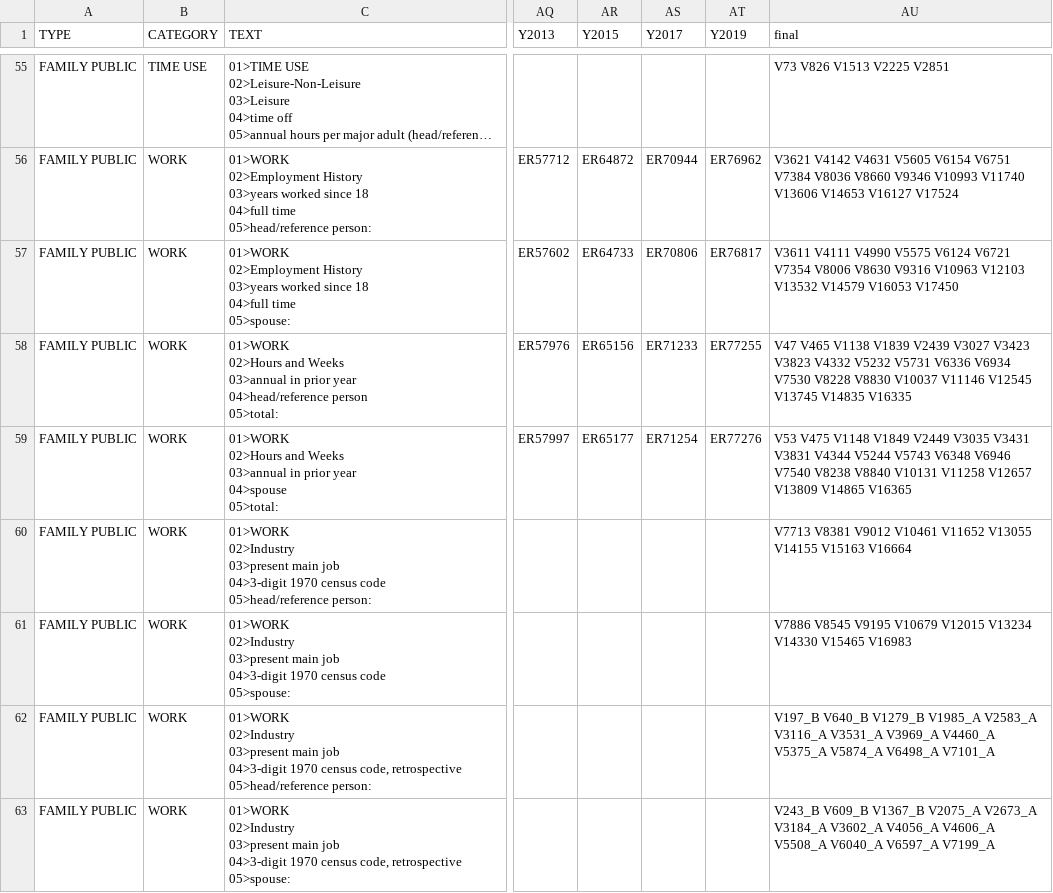
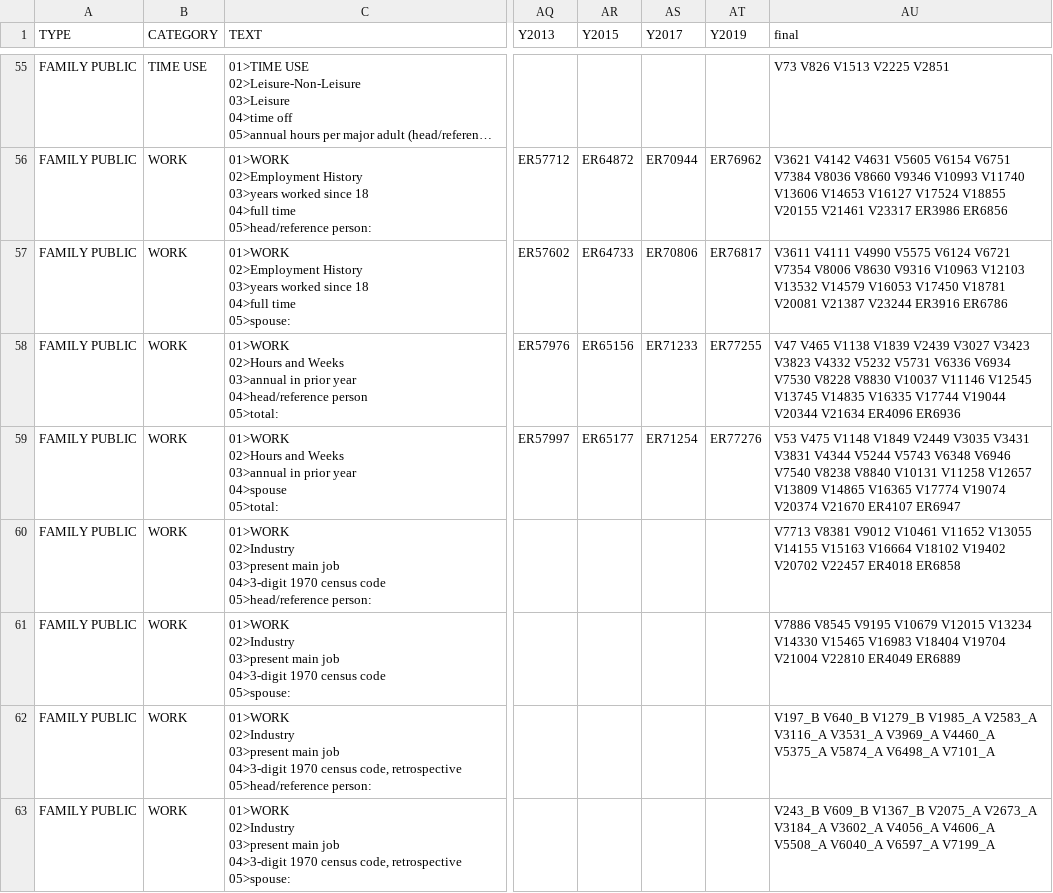
Before and after one commit to liaochris/ECMA31320, a CSV file: Project/Data/psid_used.csv, drawn as a sheet; only a part is shown, gaps mark what is left out; long unchanged cells end in …; the diff covers the shown part only; the diff names each change by its address in the sheet, - before the commit and + after, or states it on an @@ line.

```diff
--- a/Project/Data/psid_used.csv
+++ b/Project/Data/psid_used.csv
-AU56 (final): …V16127 V17524
+AU56 (final): …V16127 V17524 V18855 V20155 V21461 V23317 ER3986 ER6856
-AU57 (final): …V16053 V17450
+AU57 (final): …V16053 V17450 V18781 V20081 V21387 V23244 ER3916 ER6786
-AU58 (final): …V14835 V16335
+AU58 (final): …V14835 V16335 V17744 V19044 V20344 V21634 ER4096 ER6936
-AU59 (final): …V14865 V16365
+AU59 (final): …V14865 V16365 V17774 V19074 V20374 V21670 ER4107 ER6947
-AU60 (final): …V15163 V16664
+AU60 (final): …V15163 V16664 V18102 V19402 V20702 V22457 ER4018 ER6858
-AU61 (final): …V15465 V16983
+AU61 (final): …V15465 V16983 V18404 V19704 V21004 V22810 ER4049 ER6889
```
Also changed, not shown: 47 edited cells elsewhere in this file, 5 other files.
